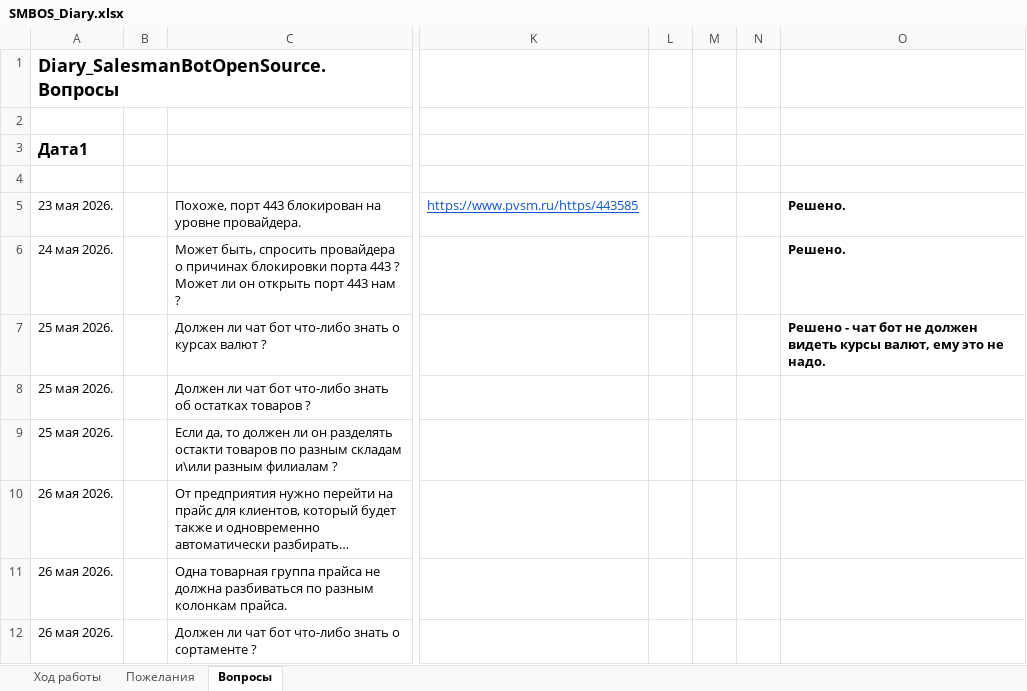
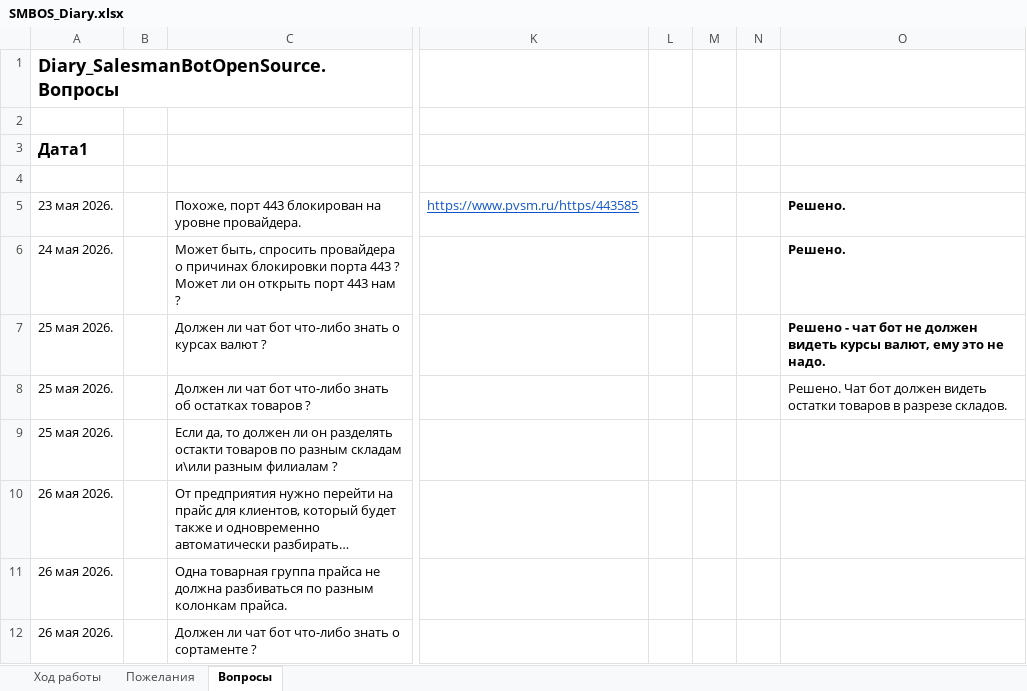
Before and after one commit to KursakovSA/SalesmanBotOpenSource, an Excel workbook: SMBOS_Diary.xlsx, sheet Вопросы, drawn as a sheet; only a part is shown, gaps mark what is left out; long unchanged cells end in …; values as stored, in another font and other column widths than the file's, no borders; the diff names each change by its address in the sheet, - before the commit and + after, or states it on an @@ line.

```diff
--- a/SMBOS_Diary.xlsx (sheet Вопросы)
+++ b/SMBOS_Diary.xlsx (sheet Вопросы)
-O8: (empty)
+O8: Решено. Чат бот должен видеть остатки товаров в разрезе складов.
```
Also changed, not shown: sheet Ход работы.
